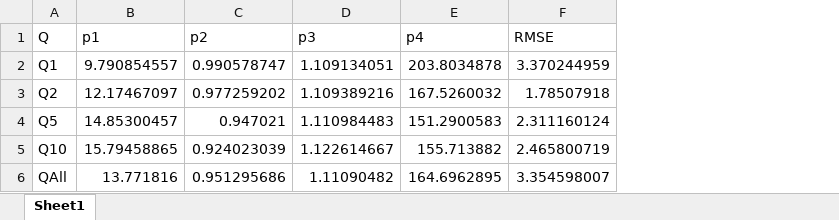
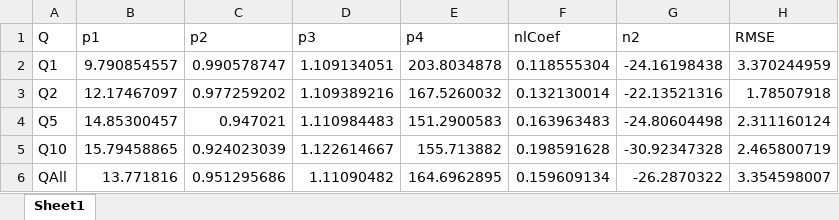
Before and after one commit to igomen1995/UHS-CF-Dispersion-Exps, an Excel workbook: results/cal_250725_PR/nlfittingRhoResultsAll.xlsx, sheet Sheet1, drawn as a sheet; values as stored, in another font and other column widths than the file's, no borders; the diff names each change by its address in the sheet, - before the commit and + after, or states it on an @@ line.

Commit message:
main Cal main Data Extract and main Val changed to capture non linearity, two linear curves for calibration for all Qs, not yet considering Q affects low slope part

```diff
--- a/results/cal_250725_PR/nlfittingRhoResultsAll.xlsx (sheet Sheet1)
+++ b/results/cal_250725_PR/nlfittingRhoResultsAll.xlsx (sheet Sheet1)
+column F (nlCoef), rows 2-6: 0.118555304 | 0.132130014 | 0.163963483 | 0.198591628 | 0.159609134
+column G (n2), rows 2-6: -24.16198438 | -22.13521316 | -24.80604498 | -30.92347328 | -26.2870322
```
Also changed, not shown: results/cal_250725_PR/fittingRhoResultsAll.xlsx, 19 other files.
